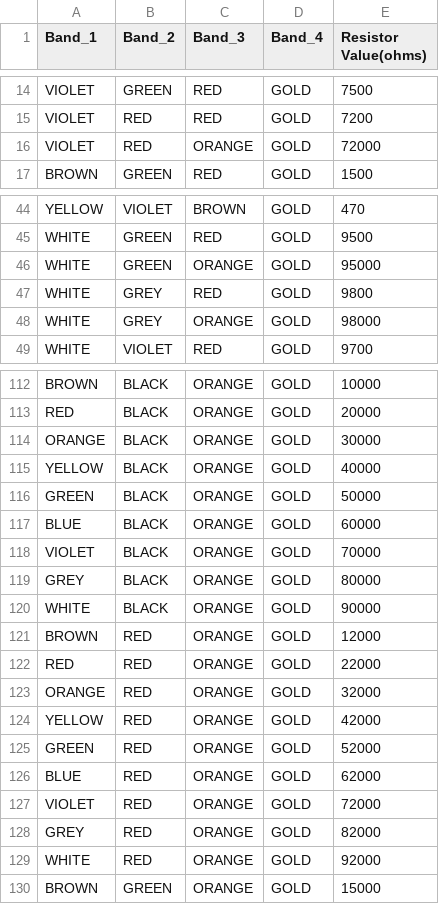
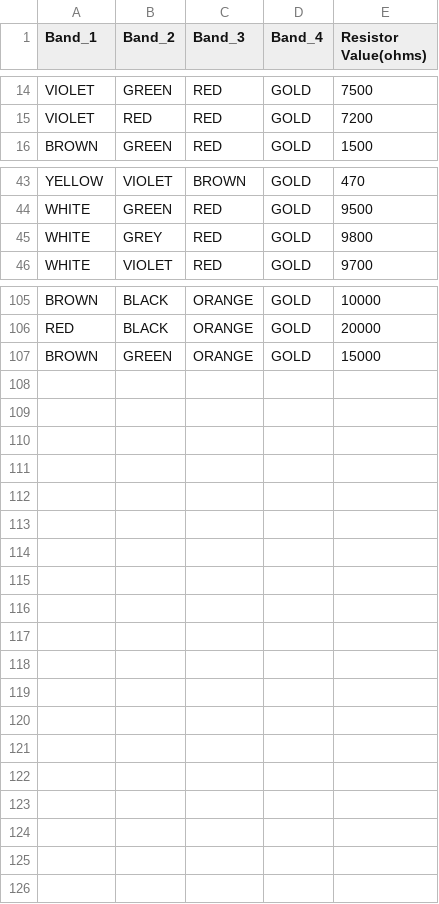
Before and after one commit to ezekumar/Deeplearning, a CSV file: Resister_data.csv, drawn as a sheet; only a part is shown, gaps mark what is left out; the diff covers the shown part only.

Commit message:
Update Resister_data.csv

```diff
--- a/Resister_data.csv
+++ b/Resister_data.csv
@@ -15,3 +15,2 @@ VIOLET,GREEN,RED,GOLD,7500
 VIOLET,RED,RED,GOLD,7200
-VIOLET,RED,ORANGE,GOLD,72000
 BROWN,GREEN,RED,GOLD,1500
@@ -45,5 +44,3 @@ YELLOW,VIOLET,BROWN,GOLD,470
 WHITE,GREEN,RED,GOLD,9500
-WHITE,GREEN,ORANGE,GOLD,95000
 WHITE,GREY,RED,GOLD,9800
-WHITE,GREY,ORANGE,GOLD,98000
 WHITE,VIOLET,RED,GOLD,9700
@@ -113,18 +106,2 @@ BROWN,BLACK,ORANGE,GOLD,10000
 RED,BLACK,ORANGE,GOLD,20000
-ORANGE,BLACK,ORANGE,GOLD,30000
-YELLOW,BLACK,ORANGE,GOLD,40000
-GREEN,BLACK,ORANGE,GOLD,50000
-BLUE,BLACK,ORANGE,GOLD,60000
-VIOLET,BLACK,ORANGE,GOLD,70000
-GREY,BLACK,ORANGE,GOLD,80000
-WHITE,BLACK,ORANGE,GOLD,90000
-BROWN,RED,ORANGE,GOLD,12000
-RED,RED,ORANGE,GOLD,22000
-ORANGE,RED,ORANGE,GOLD,32000
-YELLOW,RED,ORANGE,GOLD,42000
-GREEN,RED,ORANGE,GOLD,52000
-BLUE,RED,ORANGE,GOLD,62000
-VIOLET,RED,ORANGE,GOLD,72000
-GREY,RED,ORANGE,GOLD,82000
-WHITE,RED,ORANGE,GOLD,92000
 BROWN,GREEN,ORANGE,GOLD,15000
```
Also changed, not shown: 4 removed rows elsewhere in this file.
